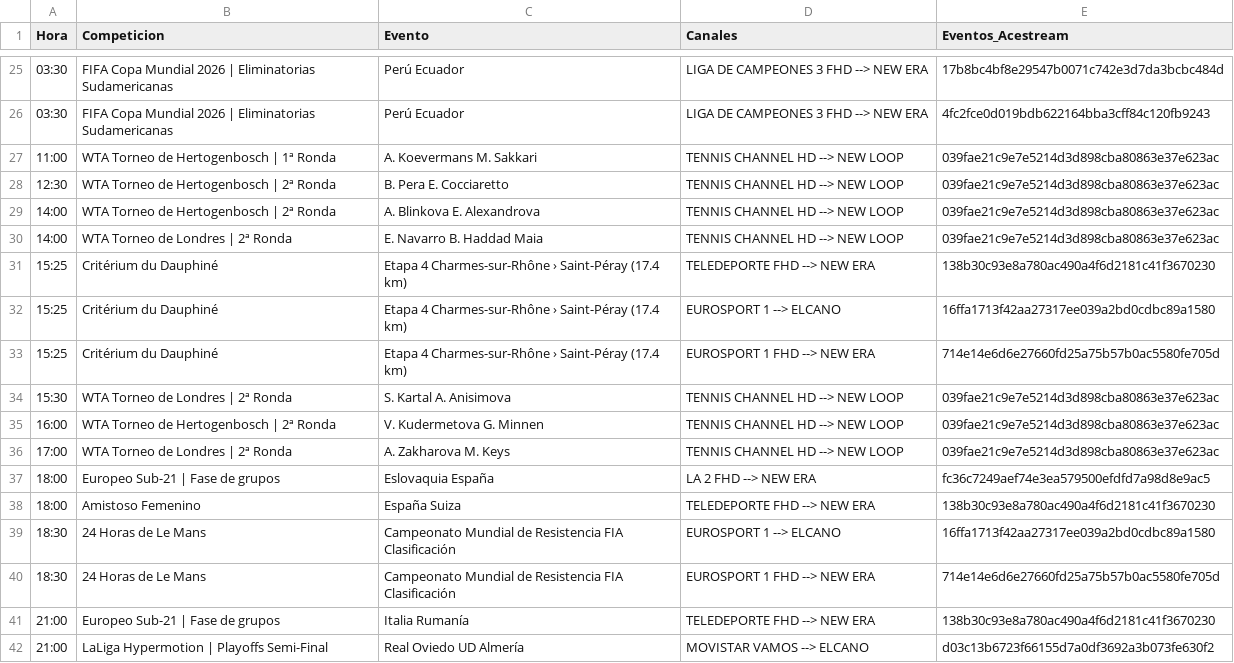
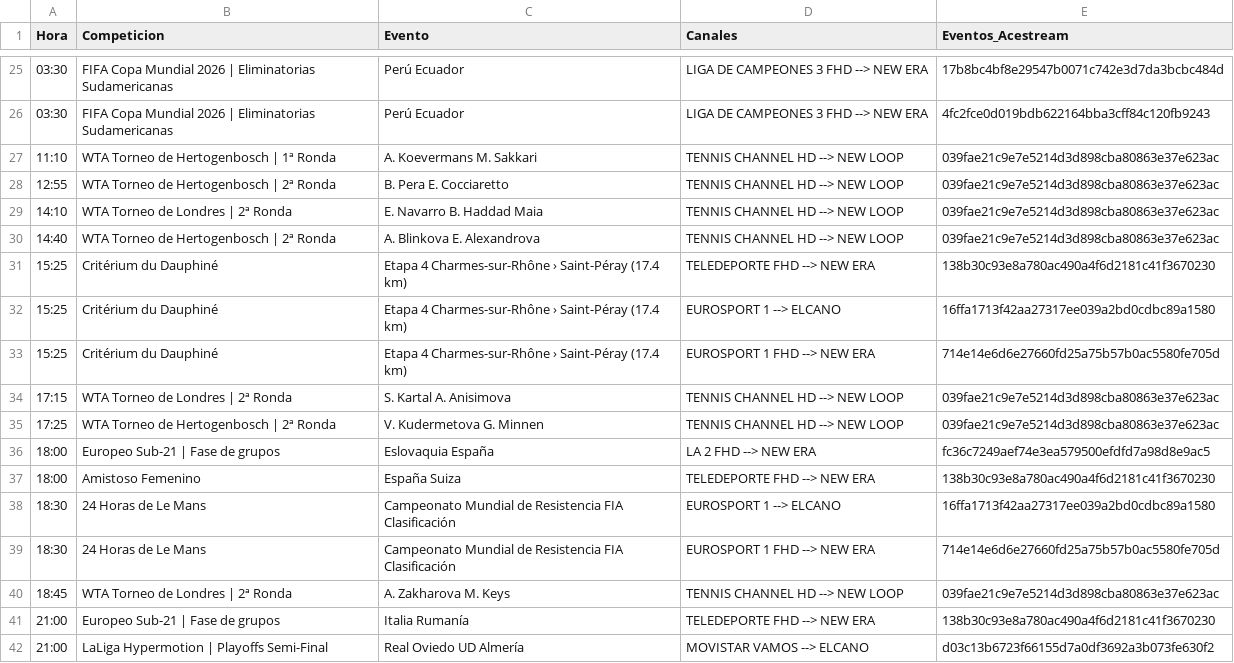
Before and after one commit to ezdakit/zukzeuk_listas, a CSV file: zz_eventos/eventos.csv, drawn as a sheet; only a part is shown, gaps mark what is left out.

```diff
--- a/zz_eventos/eventos.csv
+++ b/zz_eventos/eventos.csv
@@ -26,6 +26,6 @@ Hora,Competicion,Evento,Canales,Eventos_Acestream
 03:30,FIFA Copa Mundial 2026 | Eliminatorias Sudamericanas,Perú Ecuador,LIGA DE CAMPEONES 3 FHD --> NEW ERA,4fc2fce0d019bdb622164bba3cff84c120fb9243
-11:00,WTA Torneo de Hertogenbosch | 1ª Ronda,A. Koevermans M. Sakkari,TENNIS CHANNEL HD --> NEW LOOP,039fae21c9e7e5214d3d898cba80863e37e623ac
-12:30,WTA Torneo de Hertogenbosch | 2ª Ronda,B. Pera E. Cocciaretto,TENNIS CHANNEL HD --> NEW LOOP,039fae21c9e7e5214d3d898cba80863e37e623ac
-14:00,WTA Torneo de Hertogenbosch | 2ª Ronda,A. Blinkova E. Alexandrova,TENNIS CHANNEL HD --> NEW LOOP,039fae21c9e7e5214d3d898cba80863e37e623ac
-14:00,WTA Torneo de Londres | 2ª Ronda,E. Navarro B. Haddad Maia,TENNIS CHANNEL HD --> NEW LOOP,039fae21c9e7e5214d3d898cba80863e37e623ac
+11:10,WTA Torneo de Hertogenbosch | 1ª Ronda,A. Koevermans M. Sakkari,TENNIS CHANNEL HD --> NEW LOOP,039fae21c9e7e5214d3d898cba80863e37e623ac
+12:55,WTA Torneo de Hertogenbosch | 2ª Ronda,B. Pera E. Cocciaretto,TENNIS CHANNEL HD --> NEW LOOP,039fae21c9e7e5214d3d898cba80863e37e623ac
+14:10,WTA Torneo de Londres | 2ª Ronda,E. Navarro B. Haddad Maia,TENNIS CHANNEL HD --> NEW LOOP,039fae21c9e7e5214d3d898cba80863e37e623ac
+14:40,WTA Torneo de Hertogenbosch | 2ª Ronda,A. Blinkova E. Alexandrova,TENNIS CHANNEL HD --> NEW LOOP,039fae21c9e7e5214d3d898cba80863e37e623ac
 15:25,Critérium du Dauphiné,Etapa 4 Charmes-sur-Rhône › Saint-Péray (17.4 km),TELEDEPORTE FHD --> NEW ERA,138b30c93e8a780ac490a4f6d2181c41f3670230
@@ -33,5 +33,4 @@ Hora,Competicion,Evento,Canales,Eventos_Acestream
 15:25,Critérium du Dauphiné,Etapa 4 Charmes-sur-Rhône › Saint-Péray (17.4 km),EUROSPORT 1 FHD --> NEW ERA,714e14e6d6e27660fd25a75b57b0ac5580fe705d
-15:30,WTA Torneo de Londres | 2ª Ronda,S. Kartal A. Anisimova,TENNIS CHANNEL HD --> NEW LOOP,039fae21c9e7e5214d3d898cba80863e37e623ac
-16:00,WTA Torneo de Hertogenbosch | 2ª Ronda,V. Kudermetova G. Minnen,TENNIS CHANNEL HD --> NEW LOOP,039fae21c9e7e5214d3d898cba80863e37e623ac
-17:00,WTA Torneo de Londres | 2ª Ronda,A. Zakharova M. Keys,TENNIS CHANNEL HD --> NEW LOOP,039fae21c9e7e5214d3d898cba80863e37e623ac
+17:15,WTA Torneo de Londres | 2ª Ronda,S. Kartal A. Anisimova,TENNIS CHANNEL HD --> NEW LOOP,039fae21c9e7e5214d3d898cba80863e37e623ac
+17:25,WTA Torneo de Hertogenbosch | 2ª Ronda,V. Kudermetova G. Minnen,TENNIS CHANNEL HD --> NEW LOOP,039fae21c9e7e5214d3d898cba80863e37e623ac
 18:00,Europeo Sub-21 | Fase de grupos,Eslovaquia España,LA 2 FHD --> NEW ERA,fc36c7249aef74e3ea579500efdfd7a98d8e9ac5
@@ -40,2 +39,3 @@ Hora,Competicion,Evento,Canales,Eventos_Acestream
 18:30,24 Horas de Le Mans,Campeonato Mundial de Resistencia FIA Clasificación,EUROSPORT 1 FHD --> NEW ERA,714e14e6d6e27660fd25a75b57b0ac5580fe705d
+18:45,WTA Torneo de Londres | 2ª Ronda,A. Zakharova M. Keys,TENNIS CHANNEL HD --> NEW LOOP,039fae21c9e7e5214d3d898cba80863e37e623ac
 21:00,Europeo Sub-21 | Fase de grupos,Italia Rumanía,TELEDEPORTE FHD --> NEW ERA,138b30c93e8a780ac490a4f6d2181c41f3670230
```
Also changed, not shown: 5 other files.
